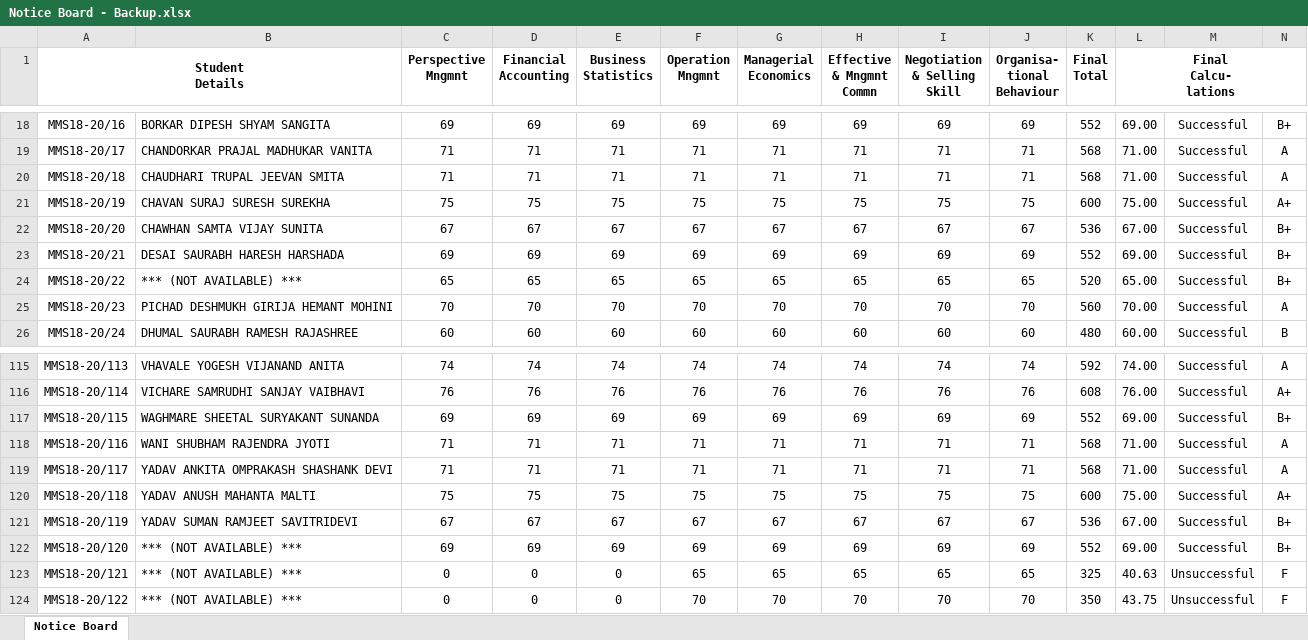
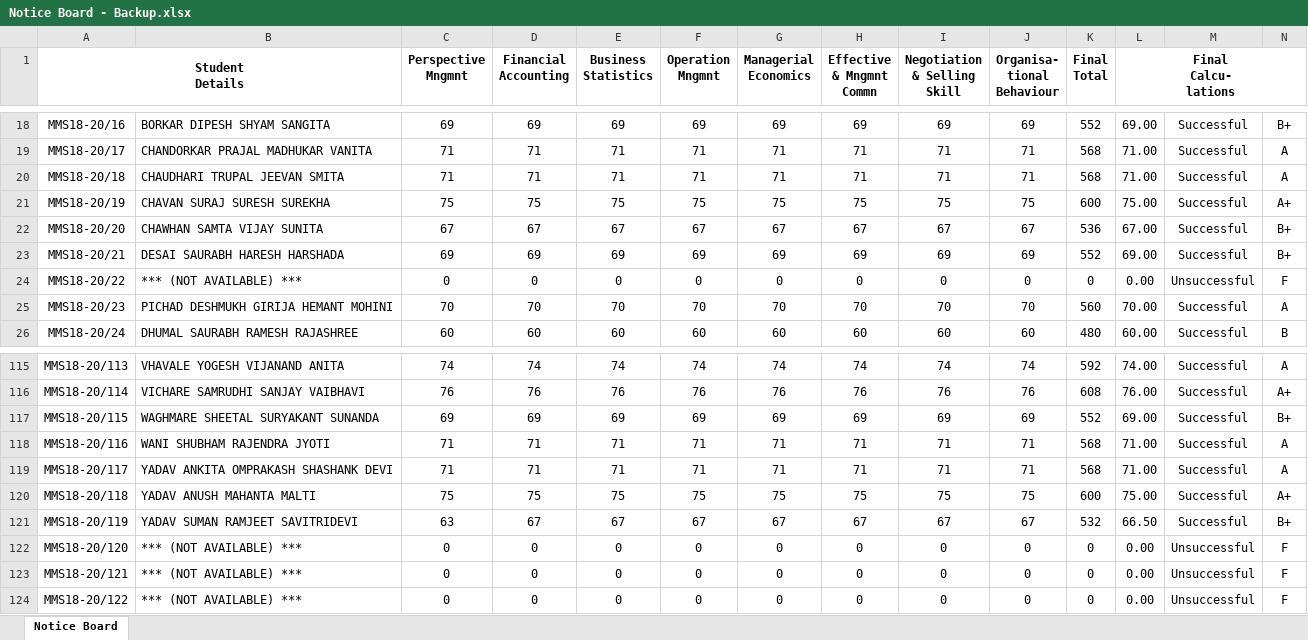
Before and after one commit to abhishekchitnis/ACMaS, an Excel workbook: Backup/Notice Board - Backup.xlsx, sheet Notice Board, drawn as a sheet; only a part is shown, gaps mark what is left out; values as stored, in another font and other column widths than the file's, no borders; conditional formats not drawn; the diff covers the shown part only; the diff names each change by its address in the sheet, - before the commit and + after, or states it on an @@ line.

```diff
--- a/Backup/Notice Board - Backup.xlsx (sheet Notice Board)
+++ b/Backup/Notice Board - Backup.xlsx (sheet Notice Board)
-C24 (Perspective Mngmnt): 65
+C24 (Perspective Mngmnt): 0
-D24 (Financial Accounting): 65
+D24 (Financial Accounting): 0
-E24 (Business Statistics): 65
+E24 (Business Statistics): 0
-F24 (Operation Mngmnt): 65
+F24 (Operation Mngmnt): 0
-G24 (Managerial Economics): 65
+G24 (Managerial Economics): 0
-H24 (Effective & Mngmnt Commn): 65
+H24 (Effective & Mngmnt Commn): 0
-I24 (Negotiation & Selling Skill): 65
+I24 (Negotiation & Selling Skill): 0
-J24 (Organisa- tional Behaviour): 65
+J24 (Organisa- tional Behaviour): 0
-K24 (Final Total): 520
+K24 (Final Total): 0
-L24 (Final Calcu- lations): 65.00
+L24 (Final Calcu- lations): 0.00
-M24: Successful
+M24: Unsuccessful
-N24: B+
+N24: F
-C121 (Perspective Mngmnt): 67
+C121 (Perspective Mngmnt): 63
-K121 (Final Total): 536
+K121 (Final Total): 532
-L121 (Final Calcu- lations): 67.00
+L121 (Final Calcu- lations): 66.50
-C122 (Perspective Mngmnt): 69
+C122 (Perspective Mngmnt): 0
-D122 (Financial Accounting): 69
+D122 (Financial Accounting): 0
-E122 (Business Statistics): 69
+E122 (Business Statistics): 0
-F122 (Operation Mngmnt): 69
+F122 (Operation Mngmnt): 0
-G122 (Managerial Economics): 69
+G122 (Managerial Economics): 0
-H122 (Effective & Mngmnt Commn): 69
+H122 (Effective & Mngmnt Commn): 0
-I122 (Negotiation & Selling Skill): 69
+I122 (Negotiation & Selling Skill): 0
-J122 (Organisa- tional Behaviour): 69
+J122 (Organisa- tional Behaviour): 0
-K122 (Final Total): 552
+K122 (Final Total): 0
-L122 (Final Calcu- lations): 69.00
+L122 (Final Calcu- lations): 0.00
-M122: Successful
+M122: Unsuccessful
-N122: B+
+N122: F
-F123 (Operation Mngmnt): 65
+F123 (Operation Mngmnt): 0
-G123 (Managerial Economics): 65
+G123 (Managerial Economics): 0
-H123 (Effective & Mngmnt Commn): 65
+H123 (Effective & Mngmnt Commn): 0
-I123 (Negotiation & Selling Skill): 65
+I123 (Negotiation & Selling Skill): 0
-J123 (Organisa- tional Behaviour): 65
+J123 (Organisa- tional Behaviour): 0
-K123 (Final Total): 325
+K123 (Final Total): 0
-L123 (Final Calcu- lations): 40.63
+L123 (Final Calcu- lations): 0.00
-F124 (Operation Mngmnt): 70
+F124 (Operation Mngmnt): 0
-G124 (Managerial Economics): 70
+G124 (Managerial Economics): 0
-H124 (Effective & Mngmnt Commn): 70
+H124 (Effective & Mngmnt Commn): 0
-I124 (Negotiation & Selling Skill): 70
+I124 (Negotiation & Selling Skill): 0
-J124 (Organisa- tional Behaviour): 70
+J124 (Organisa- tional Behaviour): 0
-K124 (Final Total): 350
+K124 (Final Total): 0
-L124 (Final Calcu- lations): 43.75
+L124 (Final Calcu- lations): 0.00
```
Also changed, not shown: 93 edited cells elsewhere in this sheet, formulas that keep their value, Backup/Final Marks - Backup.xlsx, Backup/Grade Card - Backup.xlsx, 4 other files.
